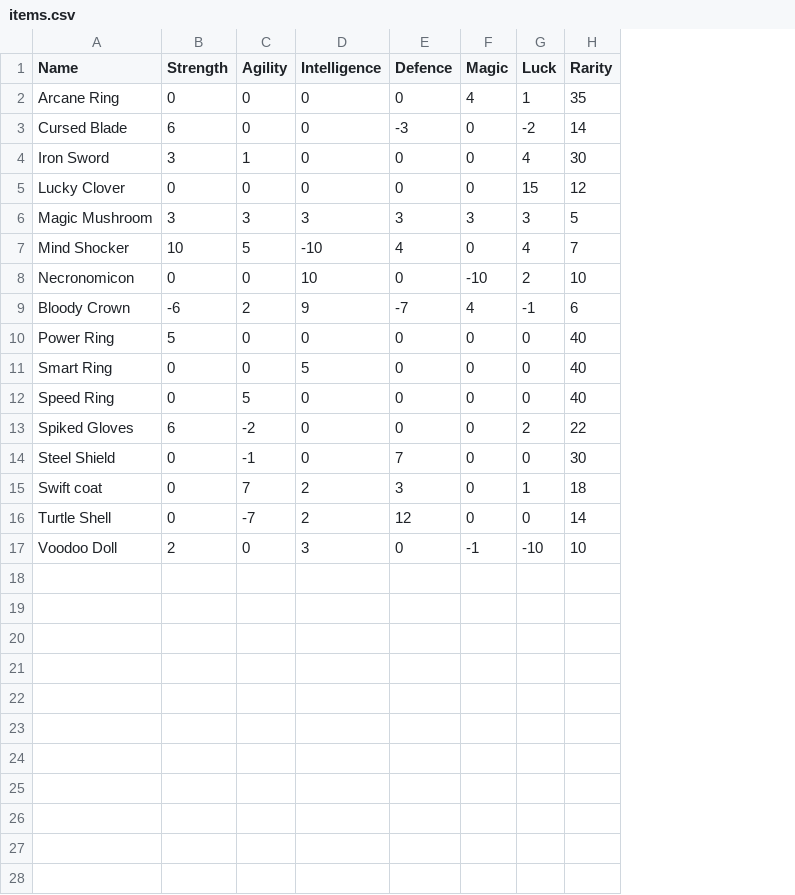
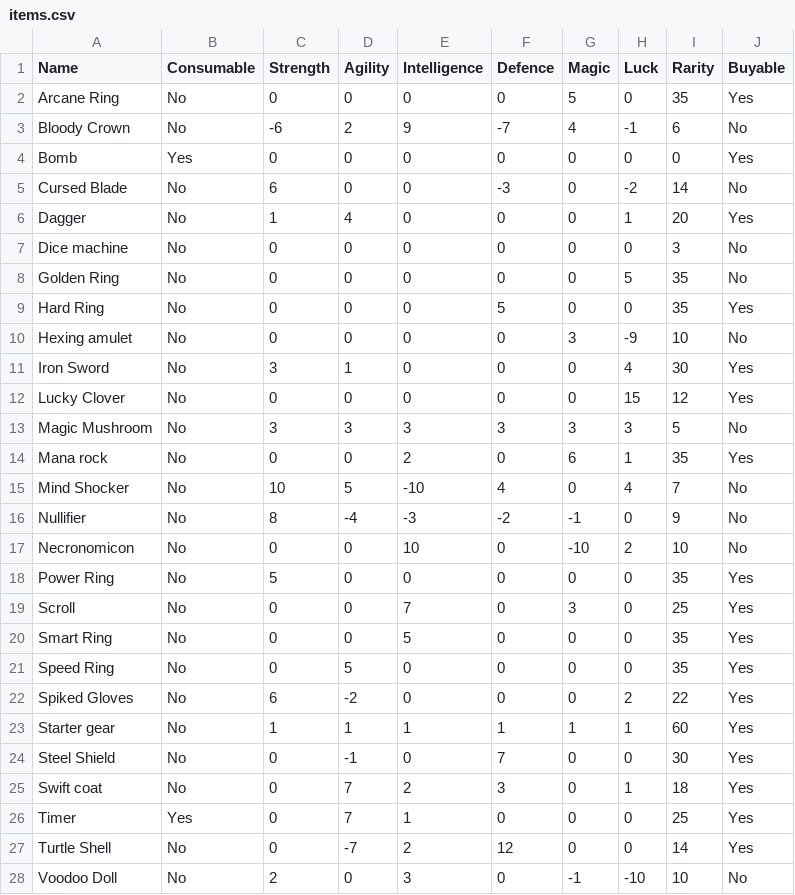
Before and after one commit to sacivashi/PYRPG, a CSV file: data/items.csv, drawn as a sheet; only a part is shown; addresses are those after the commit; the diff covers the shown part only; the diff names each change by its address in the sheet, - before the commit and + after, or states it on an @@ line.

Commit message:
Start adding items, implement shop

```diff
--- a/data/items.csv
+++ b/data/items.csv
+column B (Consumable), row 2: No; row 5: No; rows 11-13: all No; row 15: No; rows 17-18: No | No; rows 20-22: all No; rows 24-25: No | No; rows 27-28: No | No
+column J (Buyable), row 2: Yes; row 5: No; rows 11-13: Yes | Yes | No; row 15: No; rows 17-18: No | Yes; rows 20-22: all Yes; rows 24-25: Yes | Yes; rows 27-28: Yes | No
-G2 (Magic): 4
+G2 (Magic): 5
-H2 (Luck): 1
+H2 (Luck): 0
@@ row 9 moved to row 3: Bloody Crown @@
+row 4: Bomb | Yes | 0 | 0 | 0 | 0 | 0 | 0 | 0 | Yes
+row 6: Dagger | No | 1 | 4 | 0 | 0 | 0 | 1 | 20 | Yes
+row 7: Dice machine | No | 0 | 0 | 0 | 0 | 0 | 0 | 3 | No
+row 8: Golden Ring | No | 0 | 0 | 0 | 0 | 0 | 5 | 35 | No
+row 9: Hard Ring | No | 0 | 0 | 0 | 5 | 0 | 0 | 35 | Yes
+row 10: Hexing amulet | No | 0 | 0 | 0 | 0 | 3 | -9 | 10 | No
+row 14: Mana rock | No | 0 | 0 | 2 | 0 | 6 | 1 | 35 | Yes
+row 16: Nullifier | No | 8 | -4 | -3 | -2 | -1 | 0 | 9 | No
-I18 (Rarity): 40
+I18 (Rarity): 35
+row 19: Scroll | No | 0 | 0 | 7 | 0 | 3 | 0 | 25 | Yes
-I20:I21 (Rarity): 40
+I20:I21 (Rarity): 35
+row 23: Starter gear | No | 1 | 1 | 1 | 1 | 1 | 1 | 60 | Yes
+row 26: Timer | Yes | 0 | 7 | 1 | 0 | 0 | 0 | 25 | Yes
```
Also changed, not shown: 1 added row elsewhere in this file, 2 other files.
